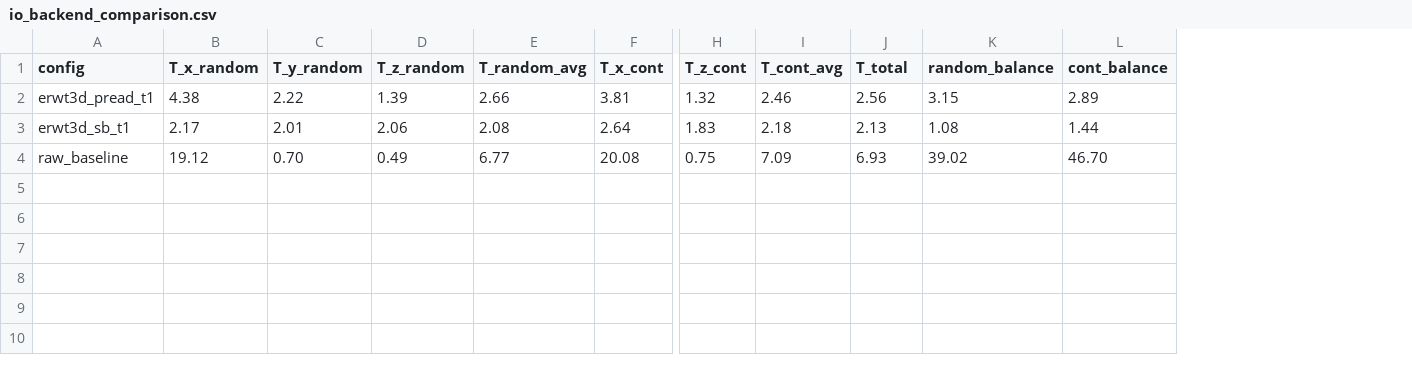
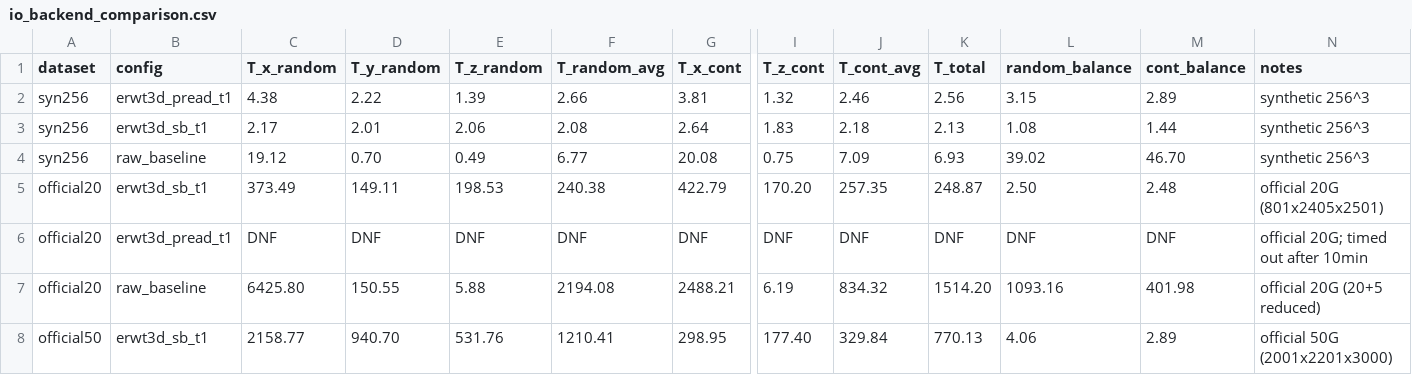
Before and after one commit to Chuan1937/ERWT3D, a CSV file: docs/results/io_backend_comparison.csv, drawn as a sheet; only a part is shown, gaps mark what is left out; rows hold the shown columns only; the diff names each change by its address in the sheet, - before the commit and + after, or states it on an @@ line.

Commit message:
Add official 20G/50G benchmarks, SB backend selected as final, streaming verify for large datasets
- Add streaming random sampling to erwt3d_verify (memory-efficient, works on 50GB+)
- Run full 100+10 benchmarks on both official datasets with sb/pread backends
- SB t1 is the recommended configuration: T_total=249ms (20G), T_total=770ms (50G)
- PRead backend is impractical on real data (times out due to ~389k syscalls per slice)
- Threads hurt performance (mutex contention); cache adds overhead for SB backend
- Storage ratio: 1.075x (20G), 1.044x (50G) - both within 1.5x target
- Correctness: 100k samples verified lossless for both datasets
- Update docs/benchmark.md with full results, analysis, and final recommended command
- Update README.md with final performance highlights and recommended CLI
- Add summary CSV evidence files: official20/50_summary, backend_comparison,
  storage_correctness, thread_cache_matrix, syscall_profile

Closes #10

```diff
--- a/docs/results/io_backend_comparison.csv
+++ b/docs/results/io_backend_comparison.csv
+column A (dataset), rows 2-4: all syn256
+column N (notes), rows 2-4: all synthetic 256^3
+row 5: official20 | erwt3d_sb_t1 | 373.49 | 149.11 | 198.53 | 240.38 | 422.79 | 170.20 | 257.35 | 248.87 | 2.50 | 2.48 | official 20G (801x2405x2501)
+row 6: official20 | erwt3d_pread_t1 | DNF | DNF | DNF | DNF | DNF | DNF | DNF | DNF | DNF | DNF | official 20G; timed out after 10min
+row 7: official20 | raw_baseline | 6425.80 | 150.55 | 5.88 | 2194.08 | 2488.21 | 6.19 | 834.32 | 1514.20 | 1093.16 | 401.98 | official 20G (20+5 reduced)
+row 8: official50 | erwt3d_sb_t1 | 2158.77 | 940.70 | 531.76 | 1210.41 | 298.95 | 177.40 | 329.84 | 770.13 | 4.06 | 2.89 | official 50G (2001x2201x3000)
```
Also changed, not shown: 9 other files.
